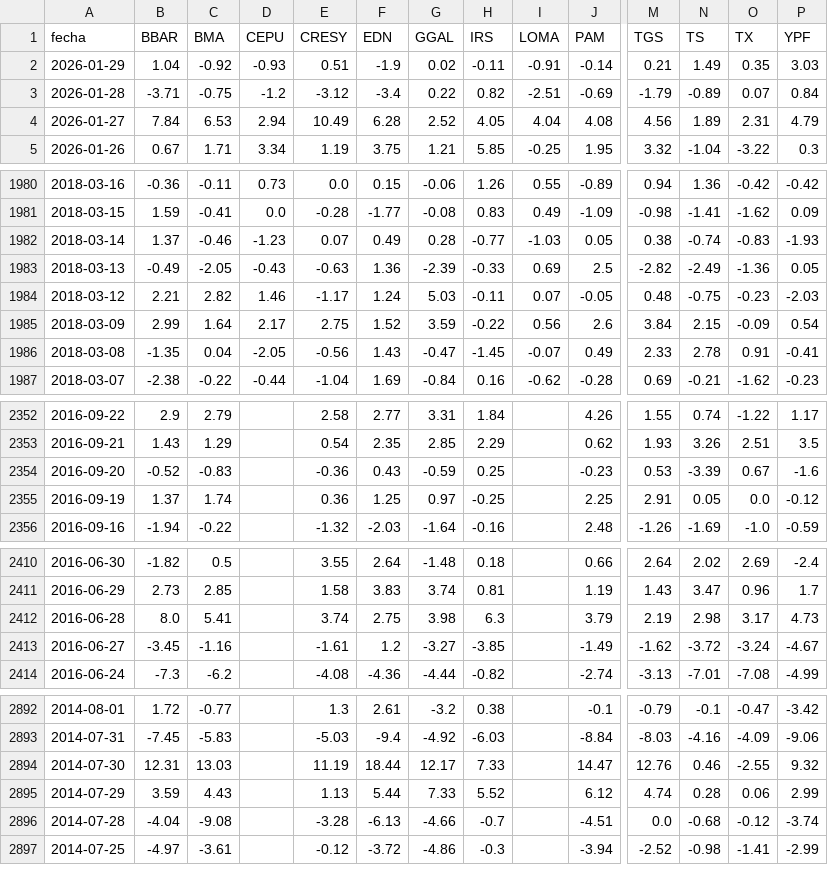
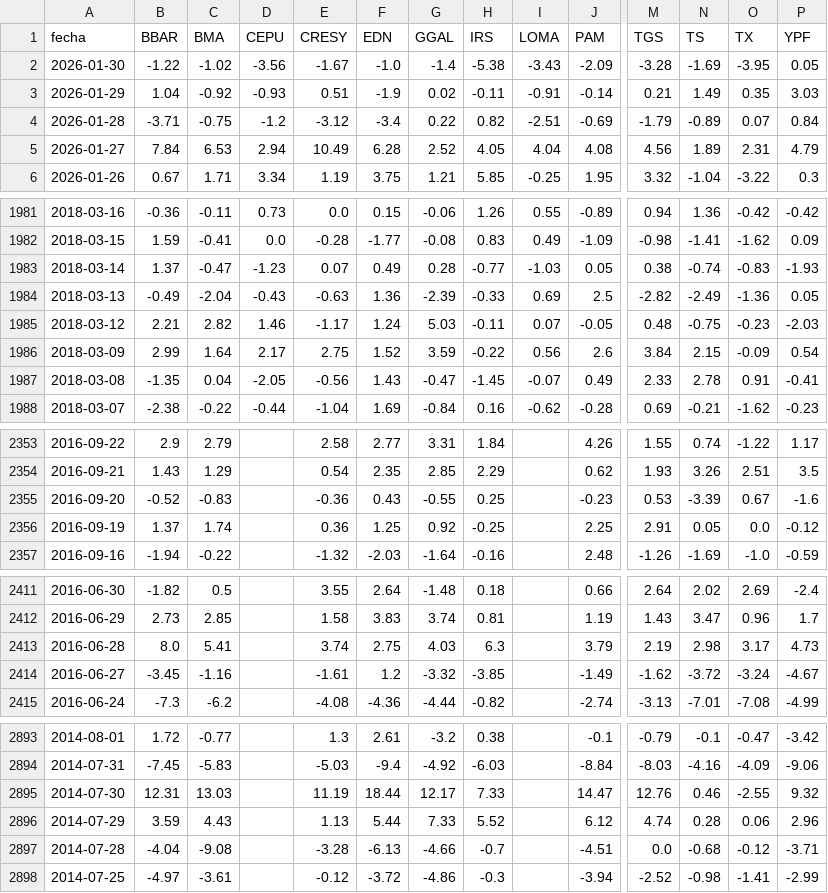
Before and after one commit to jesusrobles824/bases-de-datos, a CSV file: ADRs_variacion_porcentual_diaria.csv, drawn as a sheet; only a part is shown, gaps mark what is left out; addresses are those after the commit; rows hold the shown columns only; the diff names each change by its address in the sheet, - before the commit and + after, or states it on an @@ line.

```diff
--- a/ADRs_variacion_porcentual_diaria.csv
+++ b/ADRs_variacion_porcentual_diaria.csv
+row 2: 2026-01-30 | -1.22 | -1.02 | -3.56 | -1.67 | -1.0 | -1.4 | -5.38 | -3.43 | -2.09 | -3.28 | -1.69 | -3.95 | 0.05
-C1983 (BMA): -0.46
+C1983 (BMA): -0.47
-C1984 (BMA): -2.05
+C1984 (BMA): -2.04
-G2355 (GGAL): -0.59
+G2355 (GGAL): -0.55
-G2356 (GGAL): 0.97
+G2356 (GGAL): 0.92
-G2413 (GGAL): 3.98
+G2413 (GGAL): 4.03
-G2414 (GGAL): -3.27
+G2414 (GGAL): -3.32
-P2896 (YPF): 2.99
+P2896 (YPF): 2.96
-P2897 (YPF): -3.74
+P2897 (YPF): -3.71
```
Also changed, not shown: ADRs_Precios.csv, Principales_Tasas_de_Interés.csv, 8 other files.
